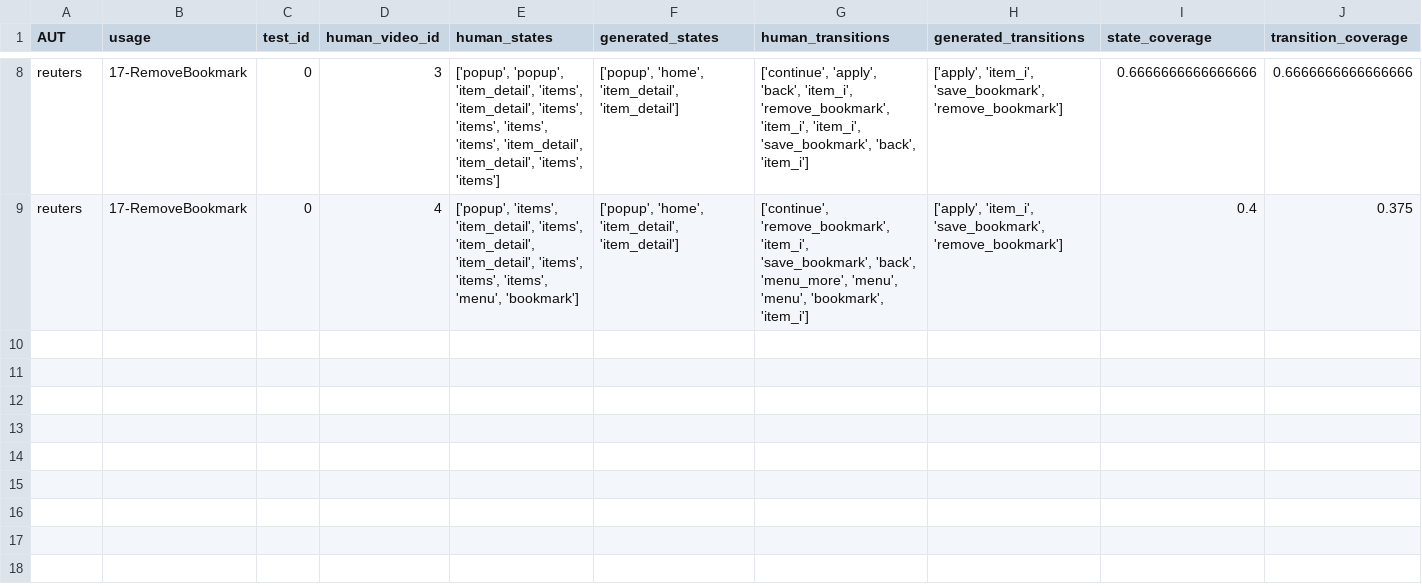
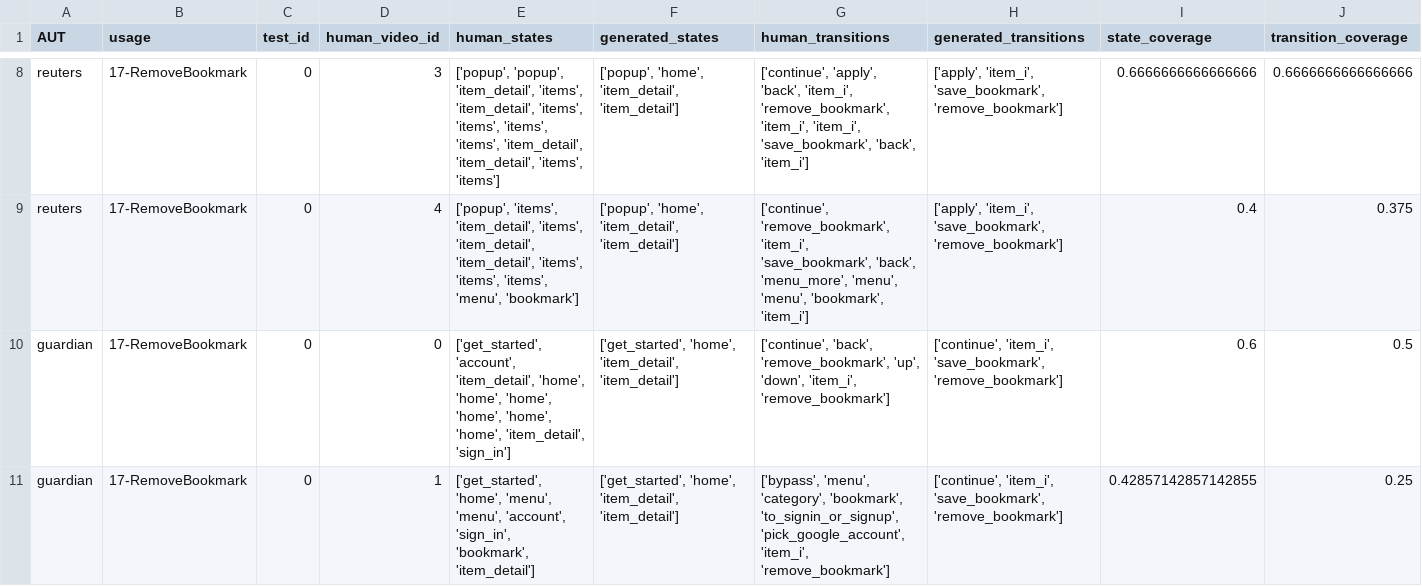
Before and after one commit to felicitia/UsageTesting-Repo, a CSV file: code/evaluation/raw_results_phase2/17-RemoveBookmark.csv, drawn as a sheet; only a part is shown, gaps mark what is left out; rows hold the shown columns only; the diff names each change by its address in the sheet, - before the commit and + after, or states it on an @@ line.

```diff
--- a/code/evaluation/raw_results_phase2/17-RemoveBookmark.csv
+++ b/code/evaluation/raw_results_phase2/17-RemoveBookmark.csv
+row 10: guardian | 17-RemoveBookmark | 0 | 0 | ['get_started', 'account', 'item_detail', 'home', 'home', 'home', 'home', 'home', 'home', 'item_detail', 'sign_in'] | ['get_started', 'home', 'item_detail', 'item_detail'] | ['continue', 'back', 'remove_bookmark', 'up', 'down', 'item_i', 'remove_bookmark'] | ['continue', 'item_i', 'save_bookmark', 'remove_bookmark'] | 0.6 | 0.5
+row 11: guardian | 17-RemoveBookmark | 0 | 1 | ['get_started', 'home', 'menu', 'menu', 'account', 'sign_in', 'bookmark', 'item_detail'] | ['get_started', 'home', 'item_detail', 'item_detail'] | ['bypass', 'menu', 'category', 'bookmark', 'to_signin_or_signup', 'pick_google_account', 'item_i', 'remove_bookmark'] | ['continue', 'item_i', 'save_bookmark', 'remove_bookmark'] | 0.42857142857142855 | 0.25
```
Also changed, not shown: code/evaluation/raw_results_phase2/16-AddBookmark.csv, code/evaluation/raw_results_phase2/18-Textsize.csv, 16 other files.
